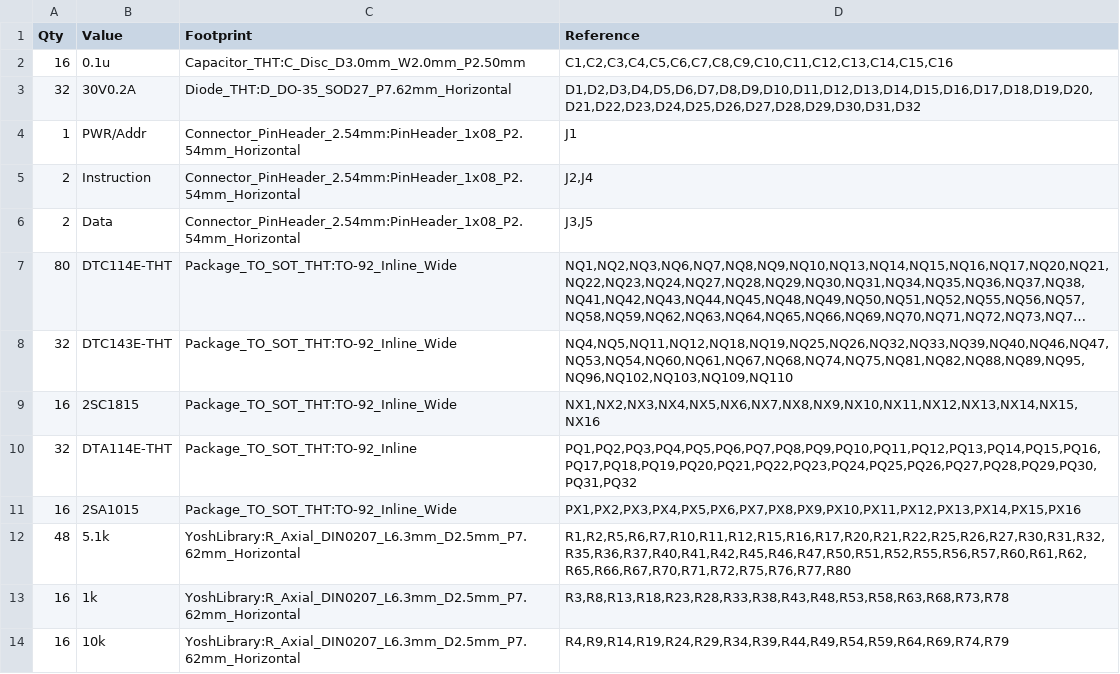
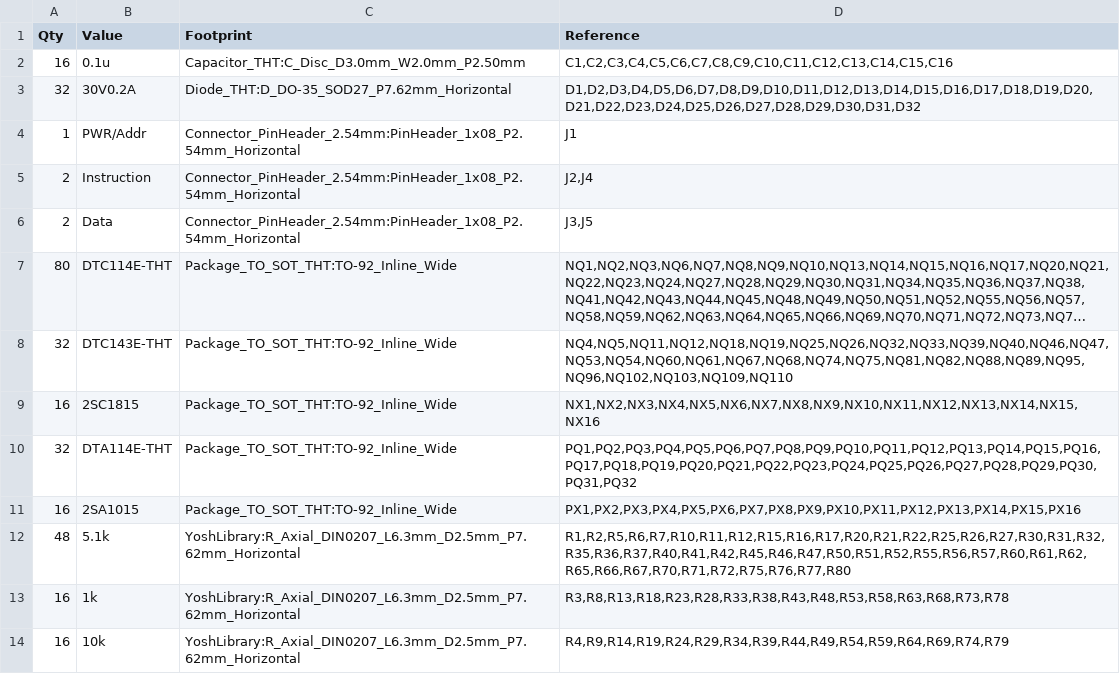
Before and after one commit to 7654jp/RT08-ProgramBoard, a CSV file: RT08-ProgramBoard_things.csv, drawn as a sheet; long unchanged cells end in ….

Commit message:
Editing board, size-optimizing

```diff
--- a/RT08-ProgramBoard_things.csv
+++ b/RT08-ProgramBoard_things.csv
@@ -9,3 +9,3 @@
 "16","2SC1815","Package_TO_SOT_THT:TO-92_Inline_Wide","NX1,NX2,NX3,NX4,NX5,NX6,NX7,NX8,NX9,NX10,NX11,NX12,NX13,NX14,NX15,NX16"
-"32","DTA114E-THT","Package_TO_SOT_THT:TO-92_Inline","PQ1,PQ2,PQ3,PQ4,PQ5,PQ6,PQ7,PQ8,PQ9,PQ10,PQ11,PQ12,PQ13,PQ14,PQ15,PQ16,PQ17,PQ18,PQ19,PQ20,PQ21,PQ22,PQ23,PQ24,PQ25,PQ26,PQ27,PQ28,PQ29,PQ30,PQ31,PQ32"
+"32","DTA114E-THT","Package_TO_SOT_THT:TO-92_Inline_Wide","PQ1,PQ2,PQ3,PQ4,PQ5,PQ6,PQ7,PQ8,PQ9,PQ10,PQ11,PQ12,PQ13,PQ14,PQ15,PQ16,PQ17,PQ18,PQ19,PQ20,PQ21,PQ22,PQ23,PQ24,PQ25,PQ26,PQ27,PQ28,PQ29,PQ30,PQ31,PQ32"
 "16","2SA1015","Package_TO_SOT_THT:TO-92_Inline_Wide","PX1,PX2,PX3,PX4,PX5,PX6,PX7,PX8,PX9,PX10,PX11,PX12,PX13,PX14,PX15,PX16"
```
Also changed, not shown: 6 other files.
